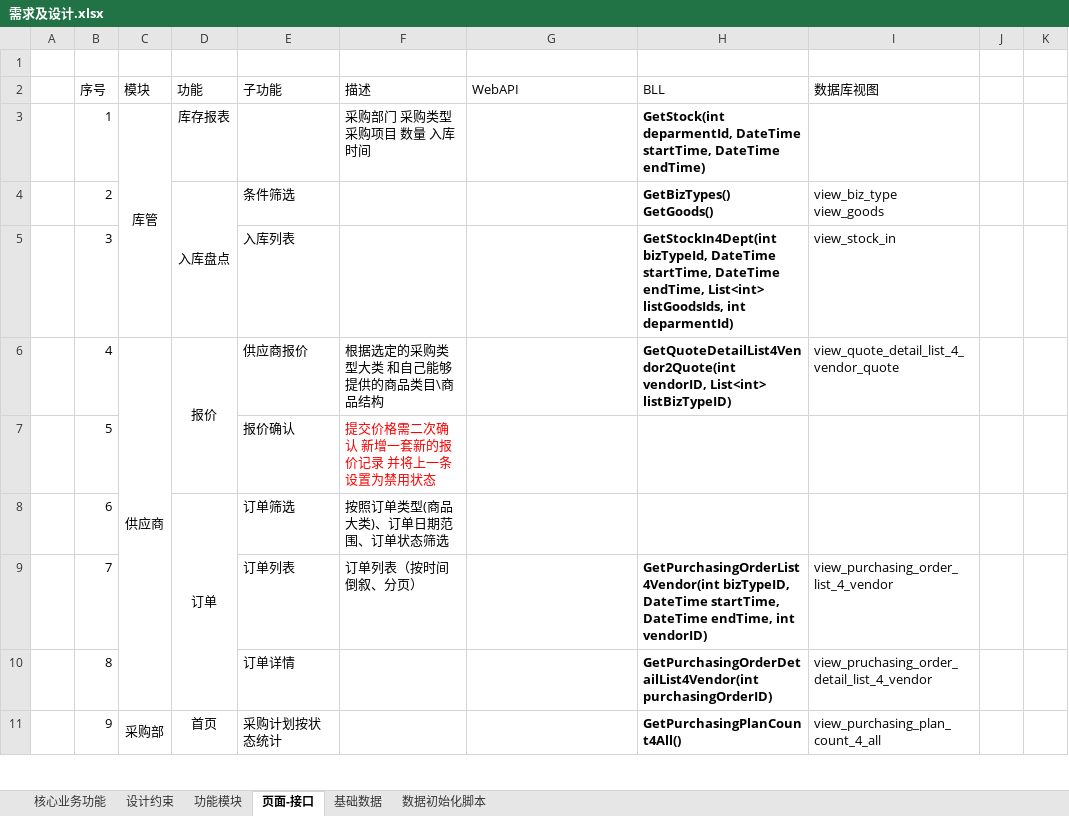
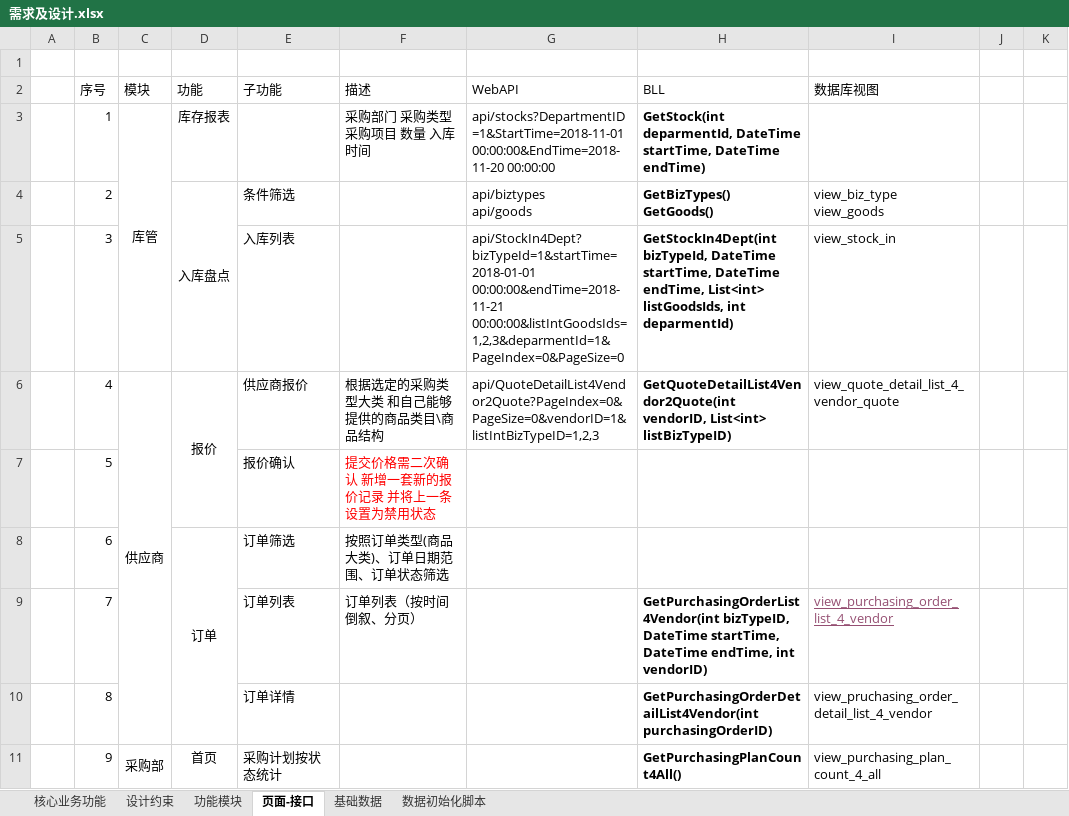
Before and after one commit to Coocoo1984/changanbinguan, an Excel workbook: 项目文档/需求及设计.xlsx, sheet 页面-接口, drawn as a sheet; only a part is shown; values as stored, in another font and other column widths than the file's, no borders; ↵ is a line break in a cell; the diff names each change by its address in the sheet, - before the commit and + after, or states it on an @@ line.

Commit message:
Update 需求及设计.xlsx

```diff
--- a/项目文档/需求及设计.xlsx (sheet 页面-接口)
+++ b/项目文档/需求及设计.xlsx (sheet 页面-接口)
-G3 (WebAPI): (empty)
+G3 (WebAPI): api/stocks?DepartmentID=1&StartTime=2018-11-01 00:00:00&EndTime=2018-11-20 00:00:00
-G4 (WebAPI): (empty)
+G4 (WebAPI): api/biztypes ↵ api/goods
-G5 (WebAPI): (empty)
+G5 (WebAPI): api/StockIn4Dept?bizTypeId=1&startTime=2018-01-01 00:00:00&endTime=2018-11-21 00:00:00&listIntGoodsIds=1,2,3&deparmentId=1&PageIndex=0&PageSize=0
-G6 (WebAPI): (empty)
+G6 (WebAPI): api/QuoteDetailList4Vendor2Quote?PageIndex=0&PageSize=0&vendorID=1&listIntBizTypeID=1,2,3
@@ I9 underline: off → on, text colour: black → #954F72 @@
```
